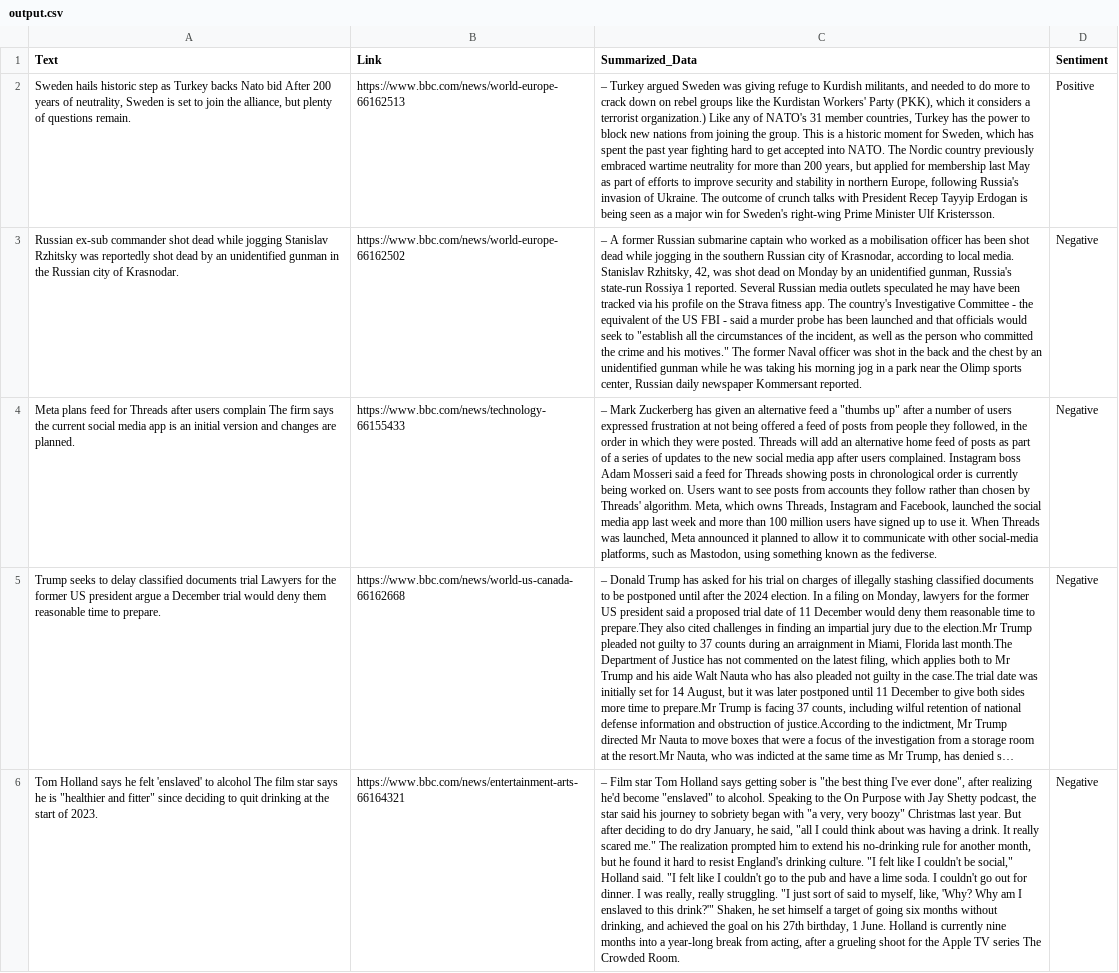
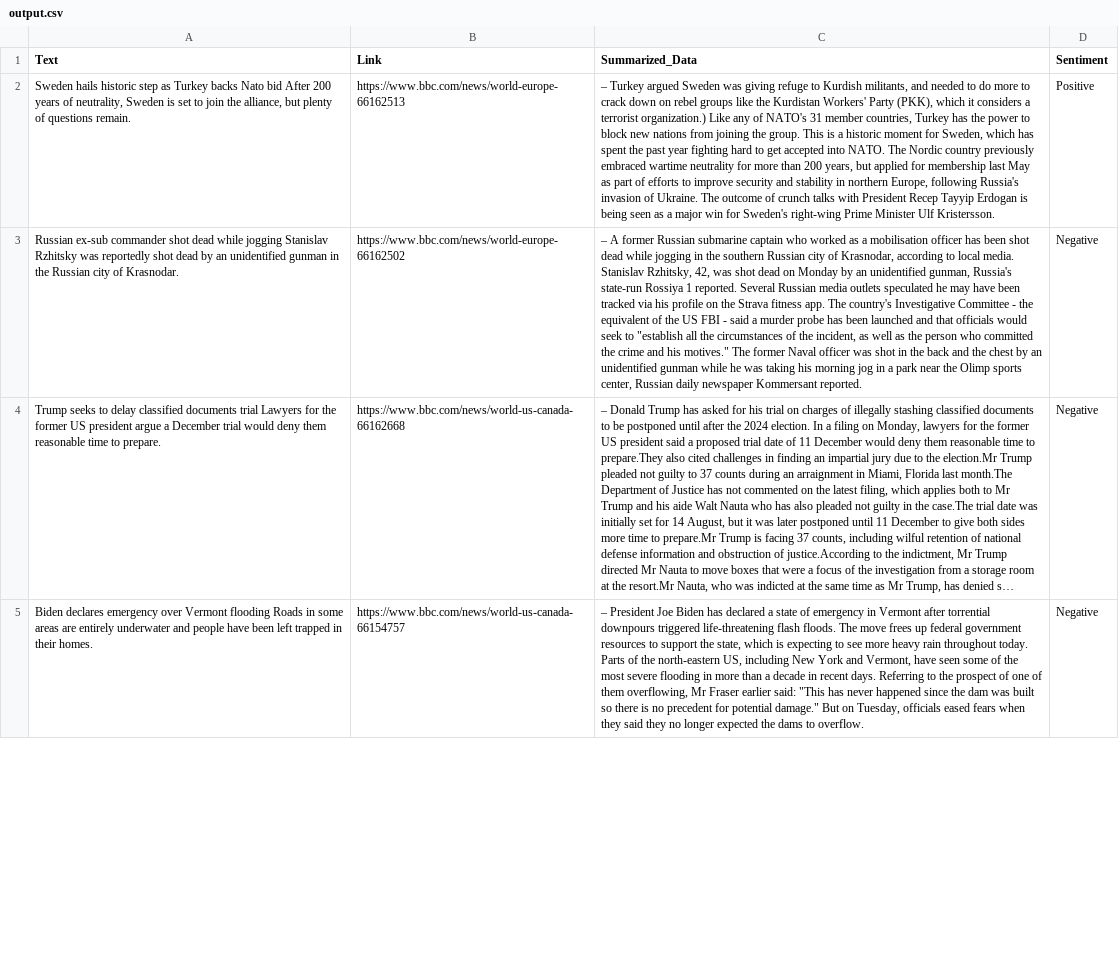
Before and after one commit to s-hreyas22/webscrapping.github.io, a CSV file: output.csv, drawn as a sheet; only a part is shown; long unchanged cells end in …; removed rows and columns are numbered as before the commit, all else as after; the diff covers the shown part only; the diff names each change by its address in the sheet, - before the commit and + after, or states it on an @@ line.

```diff
--- a/output.csv
+++ b/output.csv
-row 4: Meta plans feed for Threads after users complain The firm says the current social media app is an initial version and changes are planned. | https://www.bbc.com/news/technology-66155433 | – Mark Zuckerberg has given an alternative feed a "thumbs up" after a number of users expressed frustration at not being offered a feed of posts from people they followed, in the order in which they were posted. Threads will add an alternative home feed of posts as part of a series of updates to the new social media app after users complained. Instagram boss Adam Mosseri said a feed for Threads showing posts in chronological order is currently being worked on. Users want to see posts from accounts they follow rather than chosen by Threads' algorithm. Meta, which owns Threads, Instagram and Facebook, launched the social media app last week and more than 100 million users have signed up to use it. When Threads was launched, Meta announced it planned to allow it to communicate with other social-media platforms, such as Mastodon, using something known as the fediverse. | Negative
-A5 (Text): Tom Holland says he felt 'enslaved' to alcohol The film star says he is "healthier and fitter" since deciding to quit drinking at the start of 2023.
+A5 (Text): Biden declares emergency over Vermont flooding Roads in some areas are entirely underwater and people have been left trapped in their homes.
-B5 (Link): https://www.bbc.com/news/entertainment-arts-66164321
+B5 (Link): https://www.bbc.com/news/world-us-canada-66154757
-C5 (Summarized_Data): – Film star Tom Holland says getting sober is "the best thing I've ever done", after realizing he'd become "enslaved" to alcohol. Speaking to the On Purpose with Jay Shetty podcast, the star said his journey to sobriety began with "a very, very boozy" Christmas last year. But after deciding to do dry January, he said, "all I could think about was having a drink. It really scared me." The realization prompted him to extend his no-drinking rule for another month, but he found it hard to resist England's drinking culture. "I felt like I couldn't be social," Holland said. "I felt like I couldn't go to the pub and have a lime soda. I couldn't go out for dinner. I was really, really struggling. "I just sort of said to myself, like, 'Why? Why am I enslaved to this drink?'" Shaken, he set himself a target of going six months without drinking, and achieved the goal on his 27th birthday, 1 June. Holland is currently nine months into a year-long break from acting, after a grueling shoot for the Apple TV series The Crowded Room.
+C5 (Summarized_Data): – President Joe Biden has declared a state of emergency in Vermont after torrential downpours triggered life-threatening flash floods. The move frees up federal government resources to support the state, which is expecting to see more heavy rain throughout today. Parts of the north-eastern US, including New York and Vermont, have seen some of the most severe flooding in more than a decade in recent days. Referring to the prospect of one of them overflowing, Mr Fraser earlier said: "This has never happened since the dam was built so there is no precedent for potential damage." But on Tuesday, officials eased fears when they said they no longer expected the dams to overflow.
```
Also changed, not shown: 1 added row and 4 edited cells elsewhere in this file.
